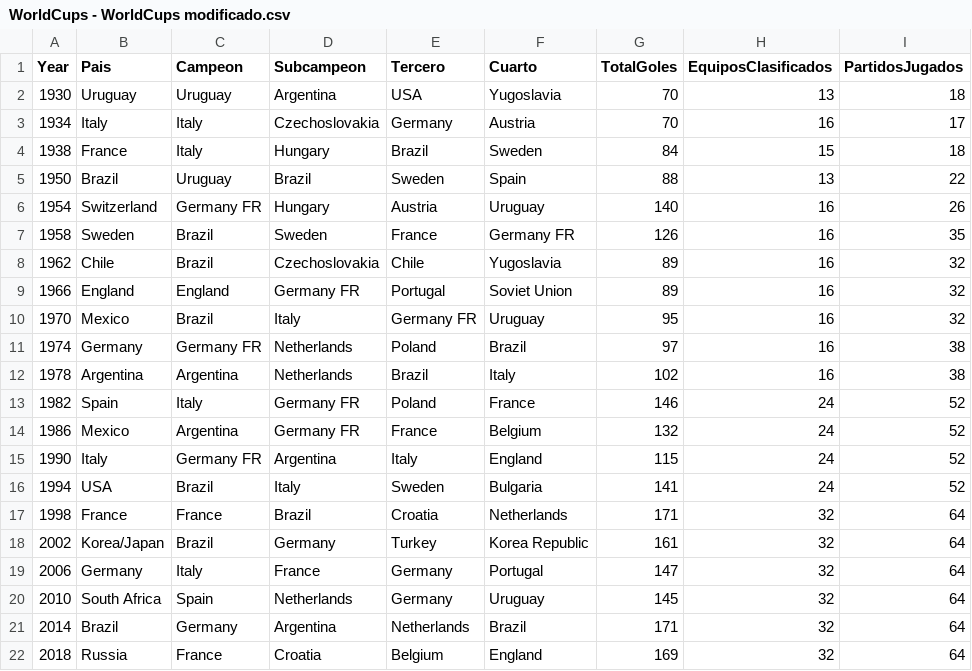
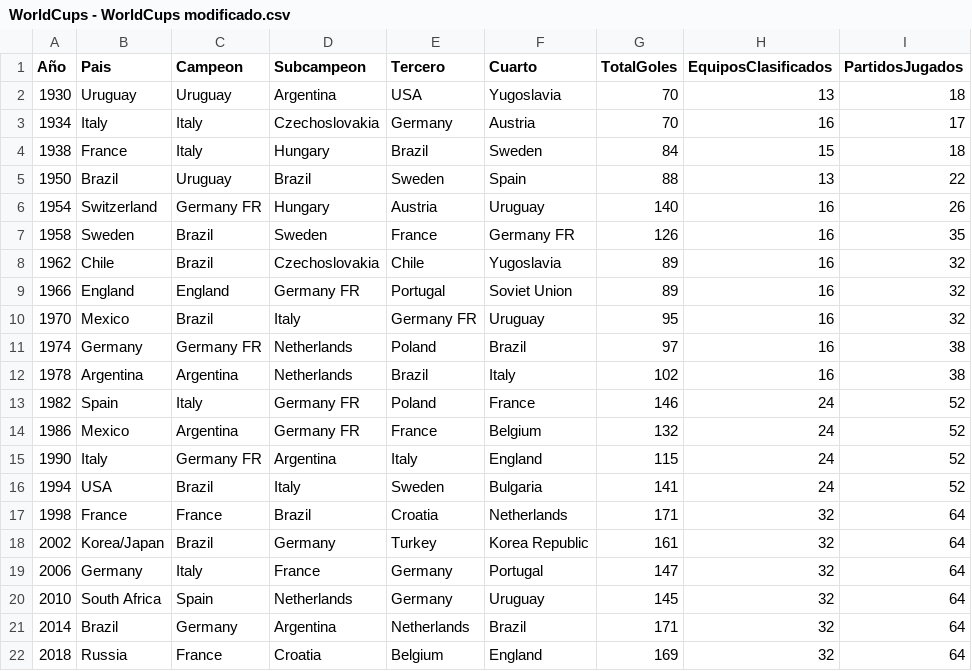
Before and after one commit to Milbol89/Database2, a CSV file: WorldCups - WorldCups modificado.csv, drawn as a sheet.

Commit message:
Update WorldCups - WorldCups modificado.csv

```diff
--- a/WorldCups - WorldCups modificado.csv
+++ b/WorldCups - WorldCups modificado.csv
@@ -1,2 +1,2 @@
-Year,Pais,Campeon,Subcampeon,Tercero,Cuarto,TotalGoles,EquiposClasificados,PartidosJugados
+Año,Pais,Campeon,Subcampeon,Tercero,Cuarto,TotalGoles,EquiposClasificados,PartidosJugados
 1930,Uruguay,Uruguay,Argentina,USA,Yugoslavia,70,13,18
```
